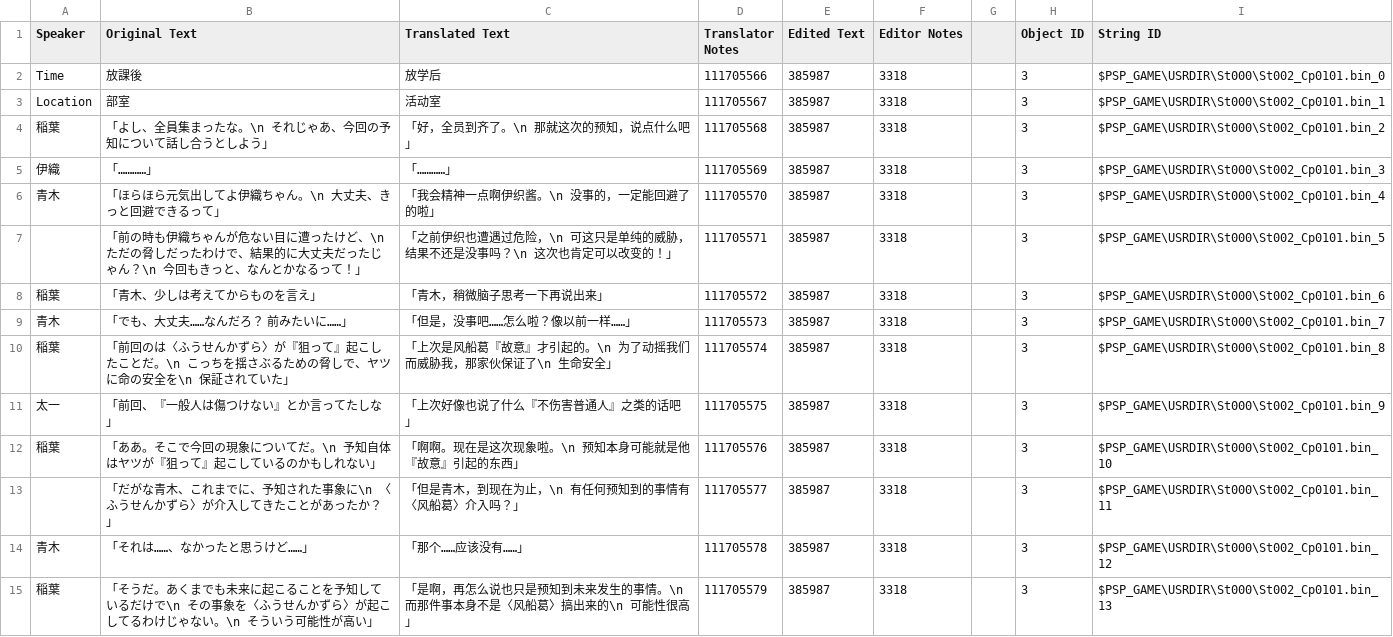
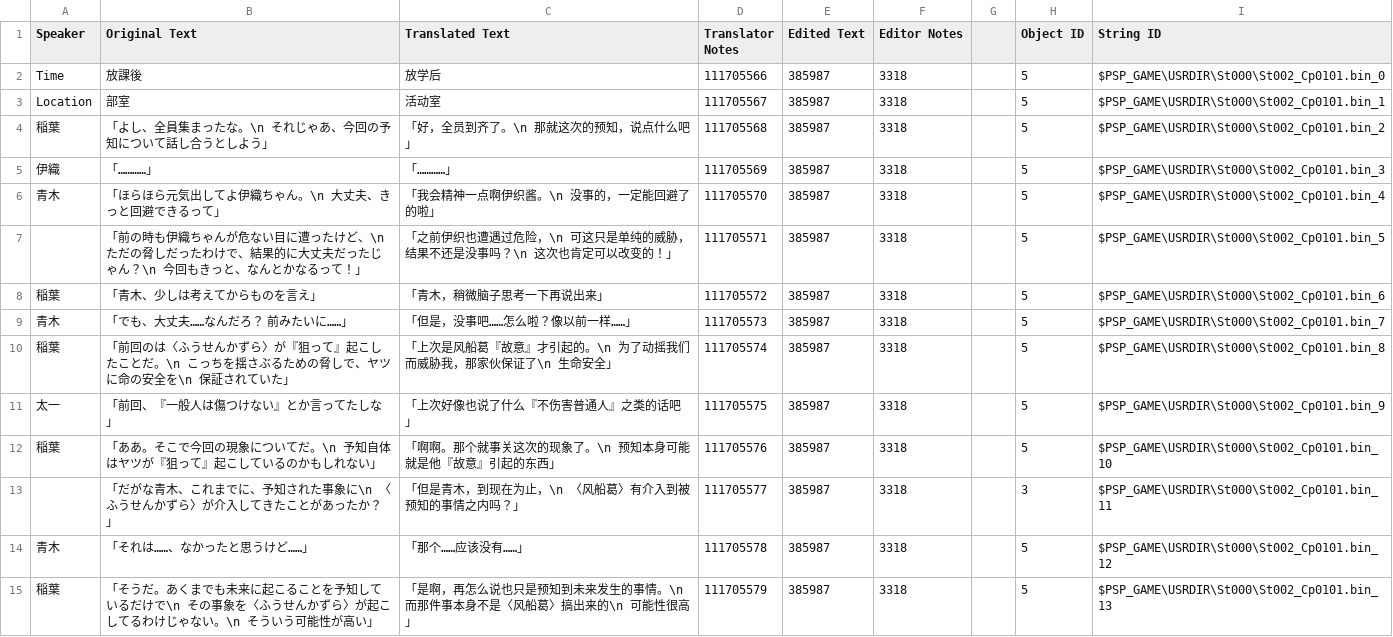
Before and after one commit to kotori-bbt/kkrcyrCN, a CSV file: csv/St002_Cp0101.csv, drawn as a sheet; only a part is shown; the diff covers the shown part only.

```diff
--- a/csv/St002_Cp0101.csv
+++ b/csv/St002_Cp0101.csv
@@ -1,15 +1,15 @@
 Speaker,Original Text,Translated Text,Translator Notes,Edited Text,Editor Notes,,Object ID,String ID
-Time,放課後,放学后,111705566,385987,3318,,3,$PSP_GAME\USRDIR\St000\St002_Cp0101.bin_0
-Location,部室,活动室,111705567,385987,3318,,3,$PSP_GAME\USRDIR\St000\St002_Cp0101.bin_1
-稲葉,「よし、全員集まったな。\n　それじゃあ、今回の予知について話し合うとしよう」,「好，全员到齐了。\n　那就这次的预知，说点什么吧」,111705568,385987,3318,,3,$PSP_GAME\USRDIR\St000\St002_Cp0101.bin_2
-伊織,「…………」,「…………」,111705569,385987,3318,,3,$PSP_GAME\USRDIR\St000\St002_Cp0101.bin_3
-青木,「ほらほら元気出してよ伊織ちゃん。\n　大丈夫、きっと回避できるって」,「我会精神一点啊伊织酱。\n　没事的，一定能回避了的啦」,111705570,385987,3318,,3,$PSP_GAME\USRDIR\St000\St002_Cp0101.bin_4
-,「前の時も伊織ちゃんが危ない目に遭ったけど、\n　ただの脅しだったわけで、結果的に大丈夫だったじゃん？\n　今回もきっと、なんとかなるって！」,「之前伊织也遭遇过危险，\n　可这只是单纯的威胁，结果不还是没事吗？\n　这次也肯定可以改变的！」,111705571,385987,3318,,3,$PSP_GAME\USRDIR\St000\St002_Cp0101.bin_5
-稲葉,「青木、少しは考えてからものを言え」,「青木，稍微脑子思考一下再说出来」,111705572,385987,3318,,3,$PSP_GAME\USRDIR\St000\St002_Cp0101.bin_6
-青木,「でも、大丈夫……なんだろ？　前みたいに……」,「但是，没事吧……怎么啦？像以前一样……」,111705573,385987,3318,,3,$PSP_GAME\USRDIR\St000\St002_Cp0101.bin_7
-稲葉,「前回のは〈ふうせんかずら〉が『狙って』起こしたことだ。\n　こっちを揺さぶるための脅しで、ヤツに命の安全を\n　保証されていた」,「上次是风船葛『故意』才引起的。\n　为了动摇我们而威胁我，那家伙保证了\n　生命安全」,111705574,385987,3318,,3,$PSP_GAME\USRDIR\St000\St002_Cp0101.bin_8
-太一,「前回、『一般人は傷つけない』とか言ってたしな」,「上次好像也说了什么『不伤害普通人』之类的话吧」,111705575,385987,3318,,3,$PSP_GAME\USRDIR\St000\St002_Cp0101.bin_9
-稲葉,「ああ。そこで今回の現象についてだ。\n　予知自体はヤツが『狙って』起こしているのかもしれない」,「啊啊。现在是这次现象啦。\n　预知本身可能就是他『故意』引起的东西」,111705576,385987,3318,,3,$PSP_GAME\USRDIR\St000\St002_Cp0101.bin_10
-,「だがな青木、これまでに、予知された事象に\n　〈ふうせんかずら〉が介入してきたことがあったか？」,「但是青木，到现在为止，\n　有任何预知到的事情有〈风船葛〉介入吗？」,111705577,385987,3318,,3,$PSP_GAME\USRDIR\St000\St002_Cp0101.bin_11
-青木,「それは……、なかったと思うけど……」,「那个……应该没有……」,111705578,385987,3318,,3,$PSP_GAME\USRDIR\St000\St002_Cp0101.bin_12
-稲葉,「そうだ。あくまでも未来に起こることを予知しているだけで\n　その事象を〈ふうせんかずら〉が起こしてるわけじゃない。\n　そういう可能性が高い」,「是啊，再怎么说也只是预知到未来发生的事情。\n　而那件事本身不是〈风船葛〉搞出来的\n　可能性很高」,111705579,385987,3318,,3,$PSP_GAME\USRDIR\St000\St002_Cp0101.bin_13
+Time,放課後,放学后,111705566,385987,3318,,5,$PSP_GAME\USRDIR\St000\St002_Cp0101.bin_0
+Location,部室,活动室,111705567,385987,3318,,5,$PSP_GAME\USRDIR\St000\St002_Cp0101.bin_1
+稲葉,「よし、全員集まったな。\n　それじゃあ、今回の予知について話し合うとしよう」,「好，全员到齐了。\n　那就这次的预知，说点什么吧」,111705568,385987,3318,,5,$PSP_GAME\USRDIR\St000\St002_Cp0101.bin_2
+伊織,「…………」,「…………」,111705569,385987,3318,,5,$PSP_GAME\USRDIR\St000\St002_Cp0101.bin_3
+青木,「ほらほら元気出してよ伊織ちゃん。\n　大丈夫、きっと回避できるって」,「我会精神一点啊伊织酱。\n　没事的，一定能回避了的啦」,111705570,385987,3318,,5,$PSP_GAME\USRDIR\St000\St002_Cp0101.bin_4
+,「前の時も伊織ちゃんが危ない目に遭ったけど、\n　ただの脅しだったわけで、結果的に大丈夫だったじゃん？\n　今回もきっと、なんとかなるって！」,「之前伊织也遭遇过危险，\n　可这只是单纯的威胁，结果不还是没事吗？\n　这次也肯定可以改变的！」,111705571,385987,3318,,5,$PSP_GAME\USRDIR\St000\St002_Cp0101.bin_5
+稲葉,「青木、少しは考えてからものを言え」,「青木，稍微脑子思考一下再说出来」,111705572,385987,3318,,5,$PSP_GAME\USRDIR\St000\St002_Cp0101.bin_6
+青木,「でも、大丈夫……なんだろ？　前みたいに……」,「但是，没事吧……怎么啦？像以前一样……」,111705573,385987,3318,,5,$PSP_GAME\USRDIR\St000\St002_Cp0101.bin_7
+稲葉,「前回のは〈ふうせんかずら〉が『狙って』起こしたことだ。\n　こっちを揺さぶるための脅しで、ヤツに命の安全を\n　保証されていた」,「上次是风船葛『故意』才引起的。\n　为了动摇我们而威胁我，那家伙保证了\n　生命安全」,111705574,385987,3318,,5,$PSP_GAME\USRDIR\St000\St002_Cp0101.bin_8
+太一,「前回、『一般人は傷つけない』とか言ってたしな」,「上次好像也说了什么『不伤害普通人』之类的话吧」,111705575,385987,3318,,5,$PSP_GAME\USRDIR\St000\St002_Cp0101.bin_9
+稲葉,「ああ。そこで今回の現象についてだ。\n　予知自体はヤツが『狙って』起こしているのかもしれない」,「啊啊。那个就事关这次的现象了。\n　预知本身可能就是他『故意』引起的东西」,111705576,385987,3318,,5,$PSP_GAME\USRDIR\St000\St002_Cp0101.bin_10
+,「だがな青木、これまでに、予知された事象に\n　〈ふうせんかずら〉が介入してきたことがあったか？」,「但是青木，到现在为止，\n　〈风船葛〉有介入到被预知的事情之内吗？」,111705577,385987,3318,,3,$PSP_GAME\USRDIR\St000\St002_Cp0101.bin_11
+青木,「それは……、なかったと思うけど……」,「那个……应该没有……」,111705578,385987,3318,,5,$PSP_GAME\USRDIR\St000\St002_Cp0101.bin_12
+稲葉,「そうだ。あくまでも未来に起こることを予知しているだけで\n　その事象を〈ふうせんかずら〉が起こしてるわけじゃない。\n　そういう可能性が高い」,「是啊，再怎么说也只是预知到未来发生的事情。\n　而那件事本身不是〈风船葛〉搞出来的\n　可能性很高」,111705579,385987,3318,,5,$PSP_GAME\USRDIR\St000\St002_Cp0101.bin_13
```
Also changed, not shown: 44 edited cells elsewhere in this file, csv/St001_Cp0001.csv, csv/St001_Cp1401.csv, 40 other files.
